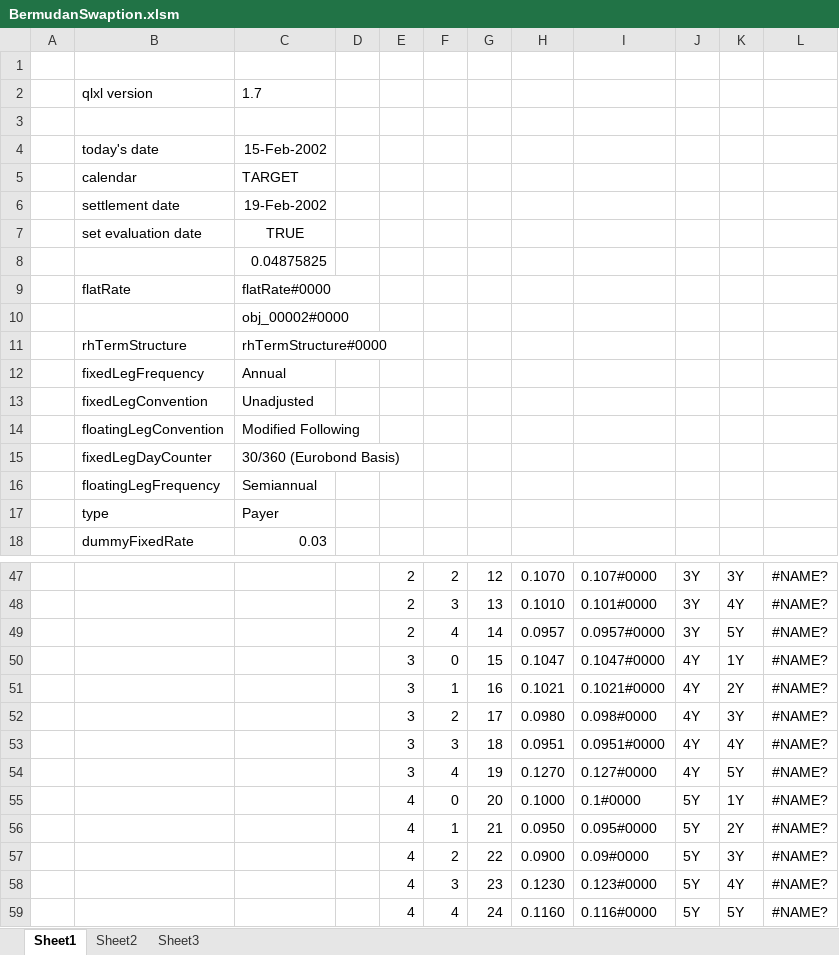
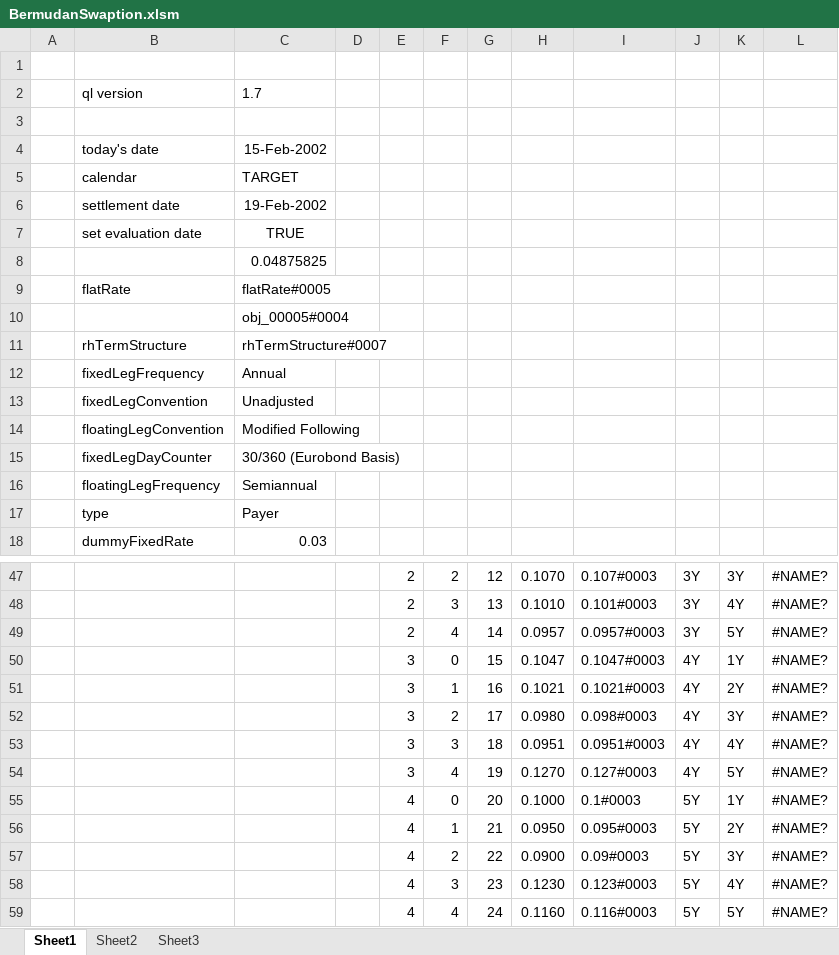
Before and after one commit to eehlers/QuantLibXL, an Excel workbook: Workbooks/BermudanSwaption.xlsm, sheet Sheet1, drawn as a sheet; only a part is shown, gaps mark what is left out; values as stored, in another font and other column widths than the file's, no borders; the diff covers the shown part only; the diff names each change by its address in the sheet, - before the commit and + after, or states it on an @@ line.

```diff
--- a/Workbooks/BermudanSwaption.xlsm (sheet Sheet1)
+++ b/Workbooks/BermudanSwaption.xlsm (sheet Sheet1)
-B2: qlxl version
+B2: ql version
-C9: flatRate#0000
+C9: flatRate#0005
-C10: obj_00002#0000
+C10: obj_00005#0004
-C11: rhTermStructure#0000
+C11: rhTermStructure#0007
-I47: 0.107#0000
+I47: 0.107#0003
-I48: 0.101#0000
+I48: 0.101#0003
-I49: 0.0957#0000
+I49: 0.0957#0003
-I50: 0.1047#0000
+I50: 0.1047#0003
-I51: 0.1021#0000
+I51: 0.1021#0003
-I52: 0.098#0000
+I52: 0.098#0003
-I53: 0.0951#0000
+I53: 0.0951#0003
-I54: 0.127#0000
+I54: 0.127#0003
-I55: 0.1#0000
+I55: 0.1#0003
-I56: 0.095#0000
+I56: 0.095#0003
-I57: 0.09#0000
+I57: 0.09#0003
-I58: 0.123#0000
+I58: 0.123#0003
-I59: 0.116#0000
+I59: 0.116#0003
```
Also changed, not shown: 24 edited cells and cell formats elsewhere in this sheet, formulas that keep their value.
